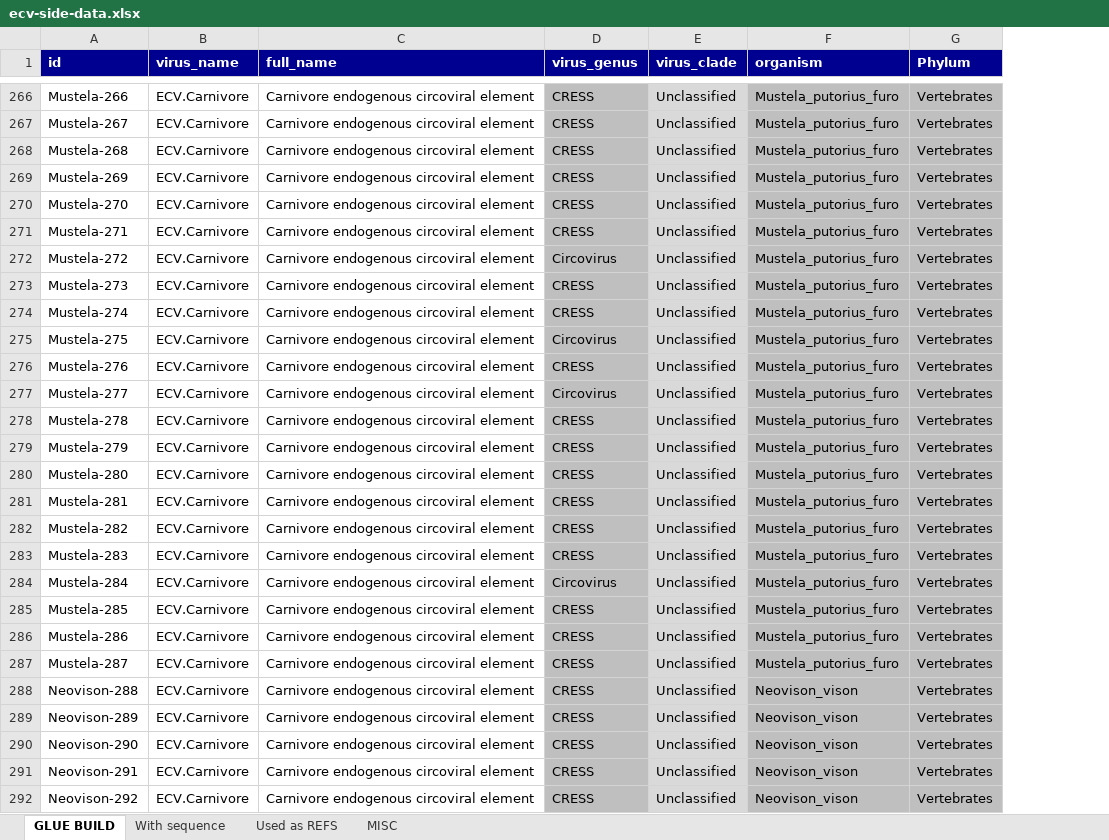
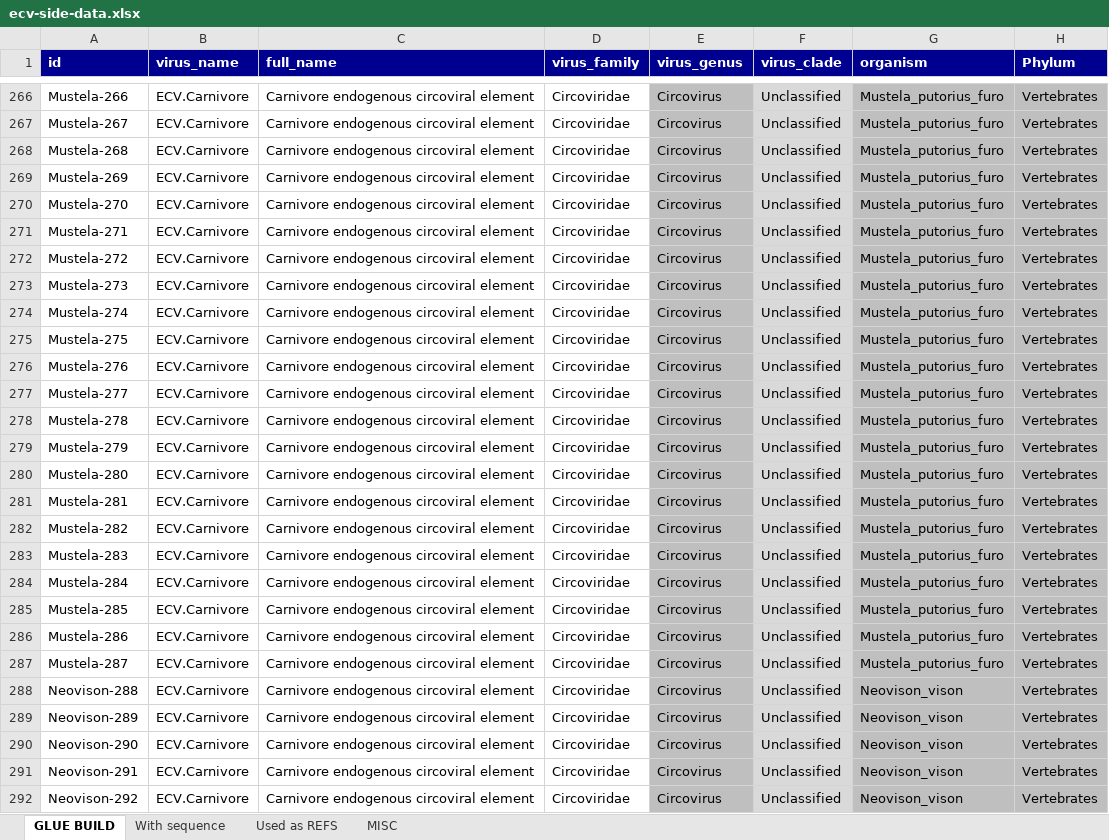
Before and after one commit to giffordlabcvr/CRESS-GLUE, an Excel workbook: tabular/locus/ecv-side-data.xlsx, sheet GLUE BUILD, drawn as a sheet; only a part is shown, gaps mark what is left out; values as stored, in another font and other column widths than the file's, no borders; addresses are those after the commit; the diff covers the shown part only; the diff names each change by its address in the sheet, - before the commit and + after, or states it on an @@ line.

Commit message:
Validating alignment build and linking with locus data

```diff
--- a/tabular/locus/ecv-side-data.xlsx (sheet GLUE BUILD)
+++ b/tabular/locus/ecv-side-data.xlsx (sheet GLUE BUILD)
+column D (virus_family), rows 266-292: all Circoviridae
-E266:E271 (virus_genus): CRESS
+E266:E271 (virus_genus): Circovirus
-E273:E274 (virus_genus): CRESS
+E273:E274 (virus_genus): Circovirus
-E276 (virus_genus): CRESS
+E276 (virus_genus): Circovirus
-E278:E283 (virus_genus): CRESS
+E278:E283 (virus_genus): Circovirus
-E285:E292 (virus_genus): CRESS
+E285:E292 (virus_genus): Circovirus
```
Also changed, not shown: 311 edited cells and cell formats elsewhere in this sheet, tabular/eve/ecv-ncbi-refseqs-side-data.xlsx, 7 other files.
